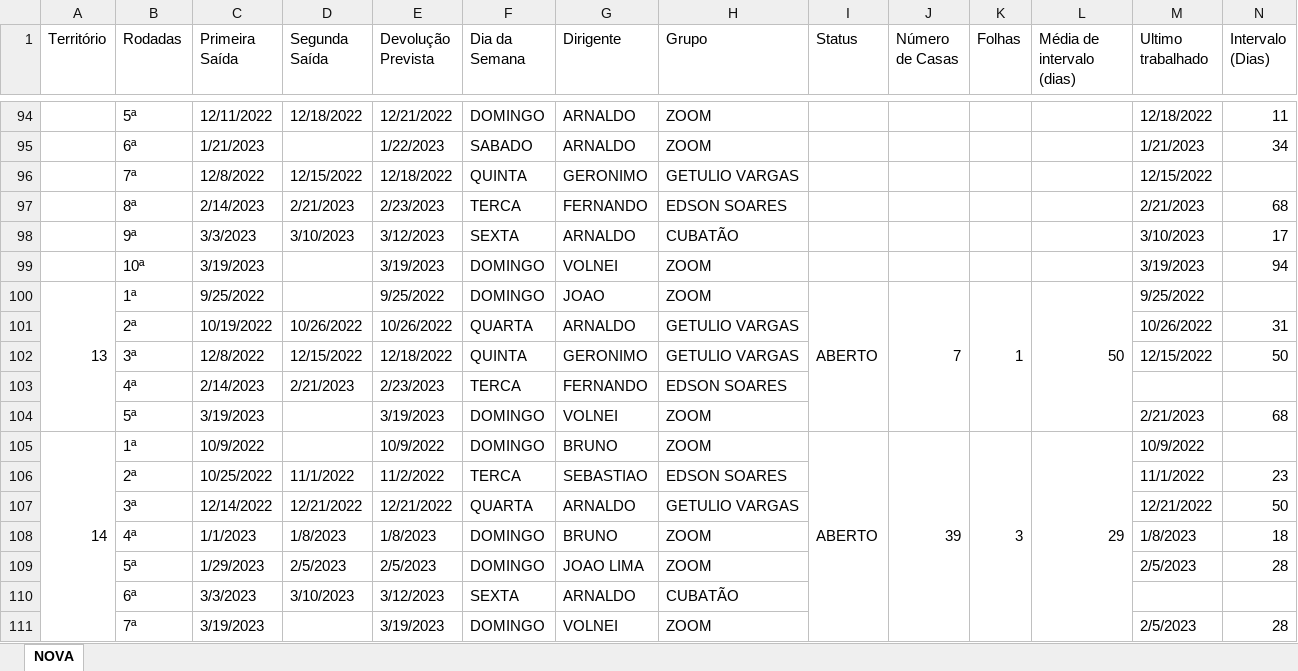
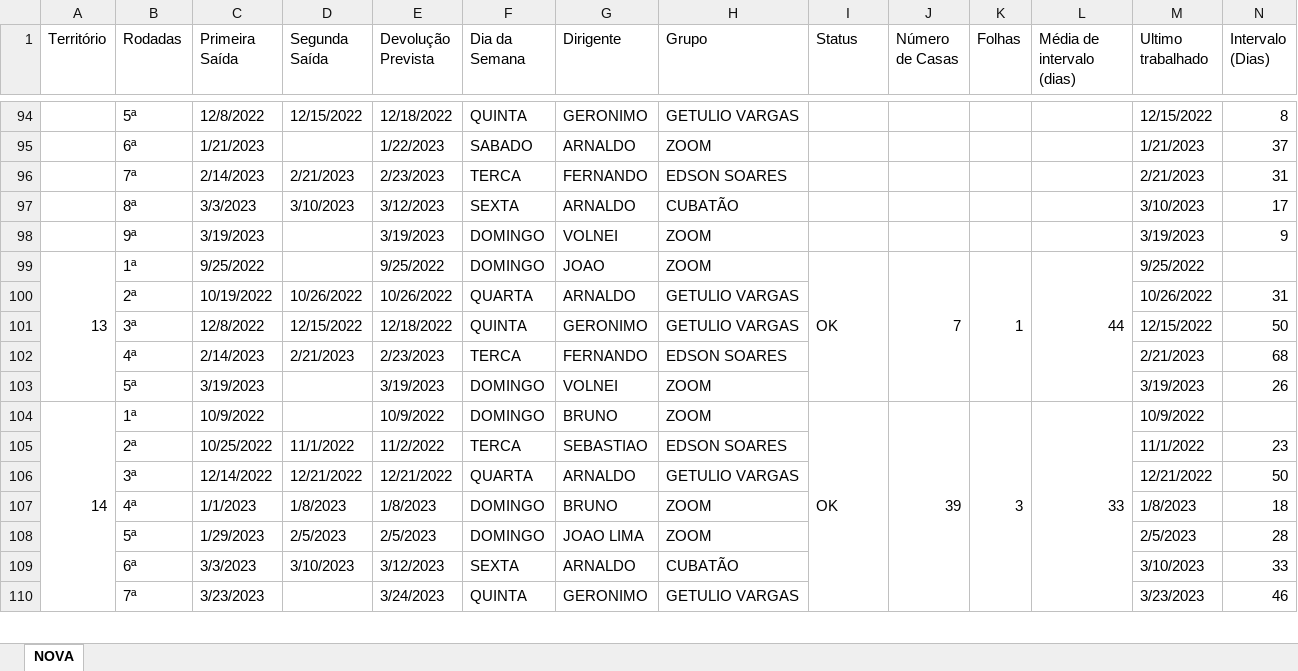
Before and after one commit to phchortolani/controle-territorio, an Excel workbook: sheet/CONTROLE_DE_TERRITORIO_2022.xlsx, sheet NOVA, drawn as a sheet; only a part is shown, gaps mark what is left out; values as stored, in another font and other column widths than the file's, no cell formats; removed rows and columns are numbered as before the commit, all else as after; the diff covers the shown part only; the diff names each change by its address in the sheet, - before the commit and + after, or states it on an @@ line.

```diff
--- a/sheet/CONTROLE_DE_TERRITORIO_2022.xlsx (sheet NOVA)
+++ b/sheet/CONTROLE_DE_TERRITORIO_2022.xlsx (sheet NOVA)
-C94 (Primeira Saída): 12/11/2022
+C94 (Primeira Saída): 12/8/2022
-D94 (Segunda Saída): 12/18/2022
+D94 (Segunda Saída): 12/15/2022
-E94 (Devolução Prevista): 12/21/2022
+E94 (Devolução Prevista): 12/18/2022
-F94 (Dia da Semana): DOMINGO
+F94 (Dia da Semana): QUINTA
-G94 (Dirigente): ARNALDO
+G94 (Dirigente): GERONIMO
-H94 (Grupo): ZOOM
+H94 (Grupo): GETULIO VARGAS
-M94 (Ultimo trabalhado): 12/18/2022
+M94 (Ultimo trabalhado): 12/15/2022
-N94 (Intervalo (Dias)): 11
+N94 (Intervalo (Dias)): 8
-N95 (Intervalo (Dias)): 34
+N95 (Intervalo (Dias)): 37
-row 96:  | 7ª | 12/8/2022 | 12/15/2022 | 12/18/2022 | QUINTA | GERONIMO | GETULIO VARGAS |  |  |  |  | 12/15/2022
-B96 (Rodadas): 8ª
+B96 (Rodadas): 7ª
-N96 (Intervalo (Dias)): 68
+N96 (Intervalo (Dias)): 31
-B97 (Rodadas): 9ª
+B97 (Rodadas): 8ª
-B98 (Rodadas): 10ª
+B98 (Rodadas): 9ª
-N98 (Intervalo (Dias)): 94
+N98 (Intervalo (Dias)): 9
-I99 (Status): ABERTO
+I99 (Status): OK
-L99 (Média de intervalo (dias)): 50
+L99 (Média de intervalo (dias)): 44
-M102 (Ultimo trabalhado): (empty)
+M102 (Ultimo trabalhado): 2/21/2023
-N102 (Intervalo (Dias)): (empty)
+N102 (Intervalo (Dias)): 68
-M103 (Ultimo trabalhado): 2/21/2023
+M103 (Ultimo trabalhado): 3/19/2023
-N103 (Intervalo (Dias)): 68
+N103 (Intervalo (Dias)): 26
-I104 (Status): ABERTO
+I104 (Status): OK
-L104 (Média de intervalo (dias)): 29
+L104 (Média de intervalo (dias)): 33
-M109 (Ultimo trabalhado): (empty)
+M109 (Ultimo trabalhado): 3/10/2023
-N109 (Intervalo (Dias)): (empty)
+N109 (Intervalo (Dias)): 33
-C110 (Primeira Saída): 3/19/2023
+C110 (Primeira Saída): 3/23/2023
-E110 (Devolução Prevista): 3/19/2023
+E110 (Devolução Prevista): 3/24/2023
-F110 (Dia da Semana): DOMINGO
+F110 (Dia da Semana): QUINTA
-G110 (Dirigente): VOLNEI
+G110 (Dirigente): GERONIMO
-H110 (Grupo): ZOOM
+H110 (Grupo): GETULIO VARGAS
-M110 (Ultimo trabalhado): 2/5/2023
+M110 (Ultimo trabalhado): 3/23/2023
-N110 (Intervalo (Dias)): 28
+N110 (Intervalo (Dias)): 46
```
Also changed, not shown: 6 added rows, 3 removed rows and 186 edited cells elsewhere in this sheet, cell formats, formulas that keep their value, 4 other files.
